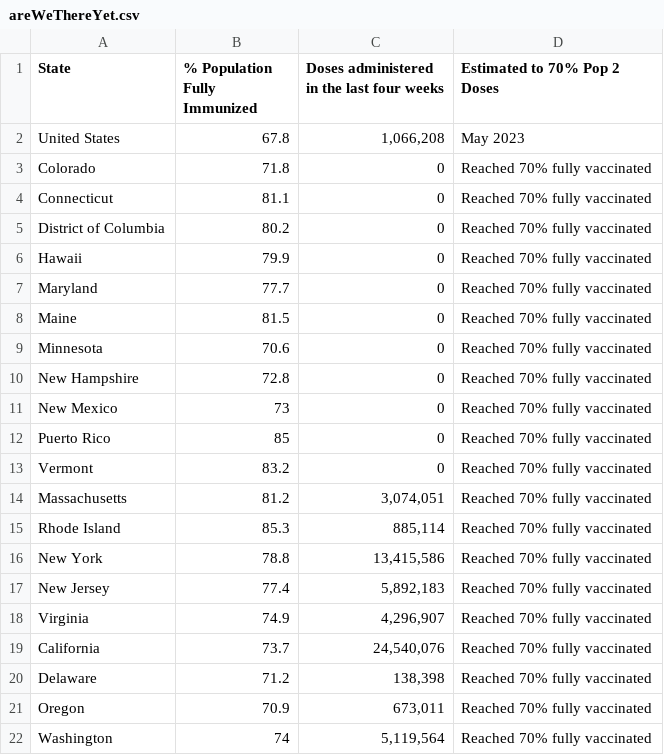
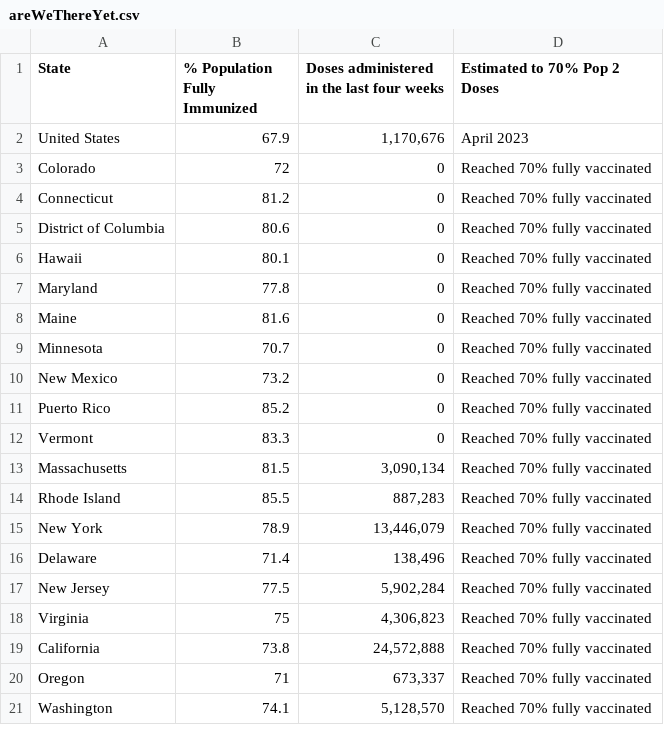
Before and after one commit to Dotdash-Data-Journalism/2021_2022_VWH_covid_vaccine_tracker, a CSV file: chartData/areWeThereYet.csv, drawn as a sheet; only a part is shown; the diff covers the shown part only.

```diff
--- a/chartData/areWeThereYet.csv
+++ b/chartData/areWeThereYet.csv
@@ -1,22 +1,21 @@
 State,% Population Fully Immunized,Doses administered in the last four weeks,Estimated to 70% Pop 2 Doses
-United States,67.8,"1,066,208",May 2023
-Colorado,71.8,         0,Reached 70% fully vaccinated
-Connecticut,81.1,         0,Reached 70% fully vaccinated
-District of Columbia,80.2,         0,Reached 70% fully vaccinated
-Hawaii,79.9,         0,Reached 70% fully vaccinated
-Maryland,77.7,         0,Reached 70% fully vaccinated
-Maine,81.5,         0,Reached 70% fully vaccinated
-Minnesota,70.6,         0,Reached 70% fully vaccinated
-New Hampshire,72.8,         0,Reached 70% fully vaccinated
-New Mexico,73,         0,Reached 70% fully vaccinated
-Puerto Rico,85,         0,Reached 70% fully vaccinated
-Vermont,83.2,         0,Reached 70% fully vaccinated
-Massachusetts,81.2," 3,074,051",Reached 70% fully vaccinated
-Rhode Island,85.3,"   885,114",Reached 70% fully vaccinated
-New York,78.8,"13,415,586",Reached 70% fully vaccinated
-New Jersey,77.4," 5,892,183",Reached 70% fully vaccinated
-Virginia,74.9," 4,296,907",Reached 70% fully vaccinated
-California,73.7,"24,540,076",Reached 70% fully vaccinated
-Delaware,71.2,"   138,398",Reached 70% fully vaccinated
-Oregon,70.9,"   673,011",Reached 70% fully vaccinated
-Washington,74," 5,119,564",Reached 70% fully vaccinated
+United States,67.9,"1,170,676",April 2023
+Colorado,72,         0,Reached 70% fully vaccinated
+Connecticut,81.2,         0,Reached 70% fully vaccinated
+District of Columbia,80.6,         0,Reached 70% fully vaccinated
+Hawaii,80.1,         0,Reached 70% fully vaccinated
+Maryland,77.8,         0,Reached 70% fully vaccinated
+Maine,81.6,         0,Reached 70% fully vaccinated
+Minnesota,70.7,         0,Reached 70% fully vaccinated
+New Mexico,73.2,         0,Reached 70% fully vaccinated
+Puerto Rico,85.2,         0,Reached 70% fully vaccinated
+Vermont,83.3,         0,Reached 70% fully vaccinated
+Massachusetts,81.5," 3,090,134",Reached 70% fully vaccinated
+Rhode Island,85.5,"   887,283",Reached 70% fully vaccinated
+New York,78.9,"13,446,079",Reached 70% fully vaccinated
+Delaware,71.4,"   138,496",Reached 70% fully vaccinated
+New Jersey,77.5," 5,902,284",Reached 70% fully vaccinated
+Virginia,75," 4,306,823",Reached 70% fully vaccinated
+California,73.8,"24,572,888",Reached 70% fully vaccinated
+Oregon,71,"   673,337",Reached 70% fully vaccinated
+Washington,74.1," 5,128,570",Reached 70% fully vaccinated
```
Also changed, not shown: 1 added row and 49 edited cells elsewhere in this file, chartData/boosterMap.csv, chartData/cdcFullVaxByAge.csv, 5 other files.
